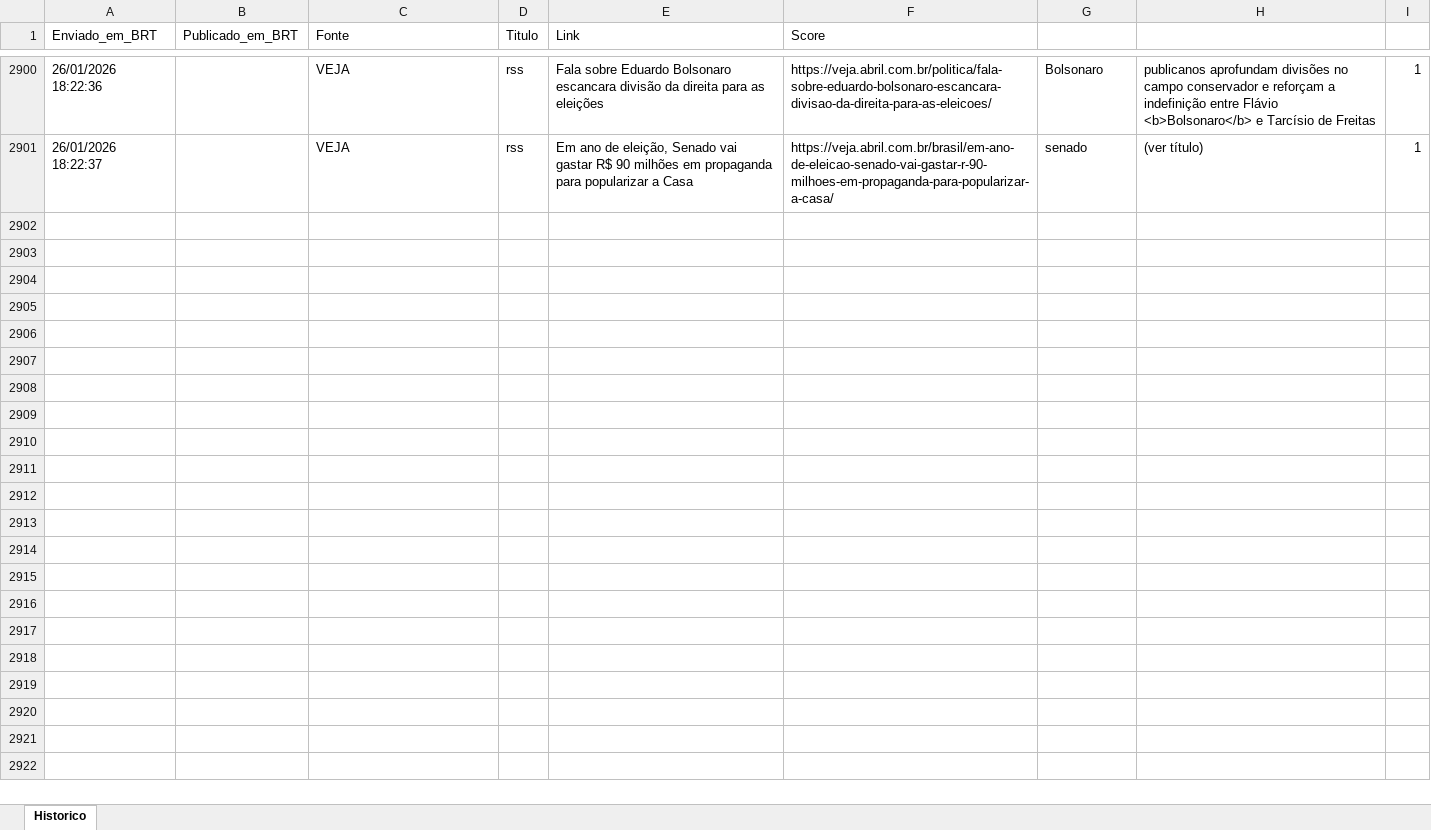
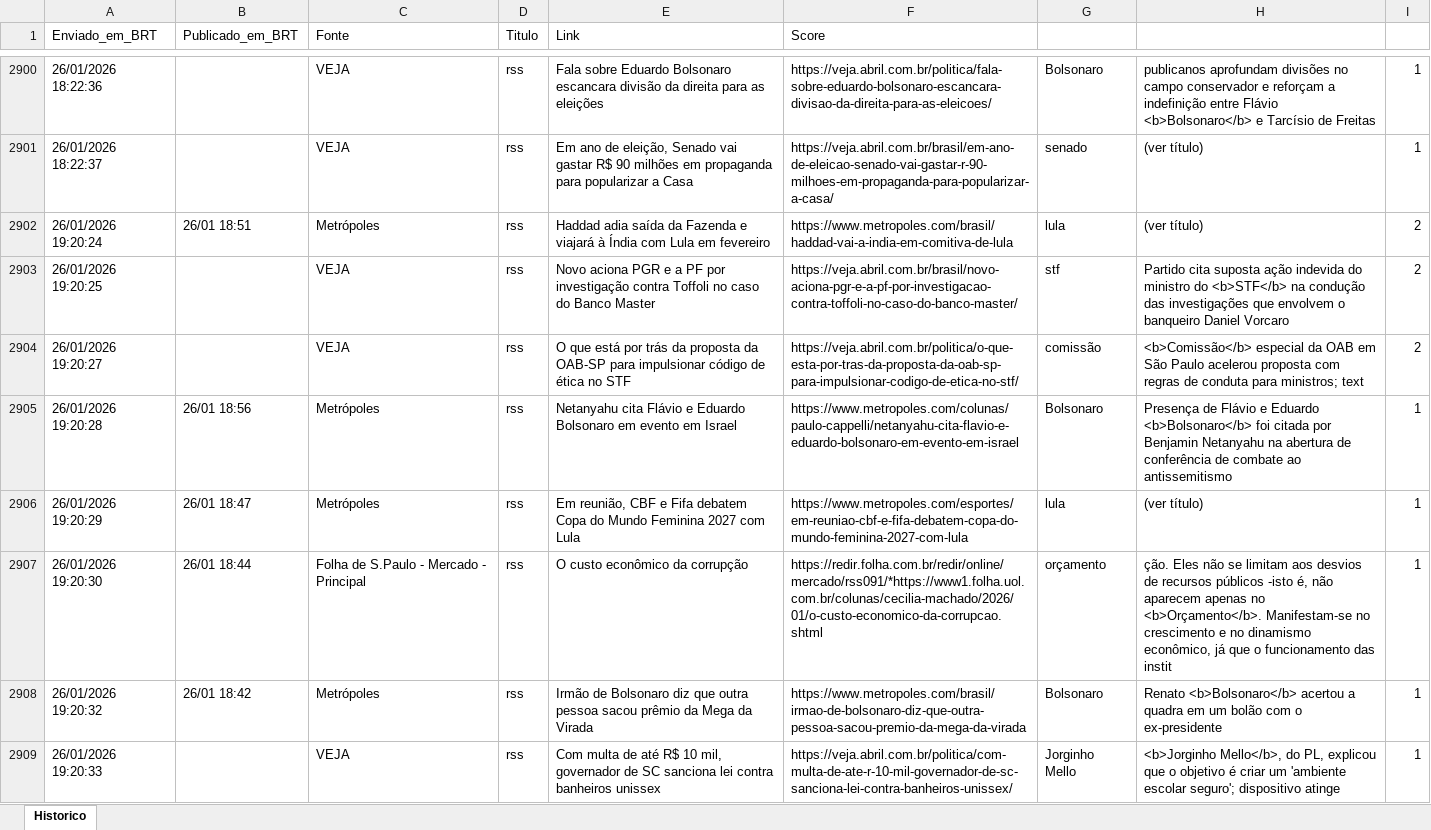
Before and after one commit to LucasPin45/ZanattaNews, an Excel workbook: historico_news.xlsx, sheet Historico, drawn as a sheet; only a part is shown, gaps mark what is left out; values as stored, in another font and other column widths than the file's, no borders; the diff names each change by its address in the sheet, - before the commit and + after, or states it on an @@ line.

```diff
--- a/historico_news.xlsx (sheet Historico)
+++ b/historico_news.xlsx (sheet Historico)
+row 2902: 26/01/2026 19:20:24 | 26/01 18:51 | Metrópoles | rss | Haddad adia saída da Fazenda e viajará à Índia com Lula em fevereiro | https://www.metropoles.com/brasil/haddad-vai-a-india-em-comitiva-de-lula | lula | (ver título) | 2
+row 2903: 26/01/2026 19:20:25 |  | VEJA | rss | Novo aciona PGR e a PF por investigação contra Toffoli no caso do Banco Master | https://veja.abril.com.br/brasil/novo-aciona-pgr-e-a-pf-por-investigacao-contra-toffoli-no-caso-do-banco-master/ | stf | Partido cita suposta ação indevida do ministro do <b>STF</b> na condução das investigações que envolvem o banqueiro Daniel Vorcaro | 2
+row 2904: 26/01/2026 19:20:27 |  | VEJA | rss | O que está por trás da proposta da OAB-SP para impulsionar código de ética no STF | https://veja.abril.com.br/politica/o-que-esta-por-tras-da-proposta-da-oab-sp-para-impulsionar-codigo-de-etica-no-stf/ | comissão | <b>Comissão</b> especial da OAB em São Paulo acelerou proposta com regras de conduta para ministros; text | 2
+row 2905: 26/01/2026 19:20:28 | 26/01 18:56 | Metrópoles | rss | Netanyahu cita Flávio e Eduardo Bolsonaro em evento em Israel | https://www.metropoles.com/colunas/paulo-cappelli/netanyahu-cita-flavio-e-eduardo-bolsonaro-em-evento-em-israel | Bolsonaro | Presença de Flávio e Eduardo <b>Bolsonaro</b> foi citada por Benjamin Netanyahu na abertura de conferência de combate ao antissemitismo | 1
+row 2906: 26/01/2026 19:20:29 | 26/01 18:47 | Metrópoles | rss | Em reunião, CBF e Fifa debatem Copa do Mundo Feminina 2027 com Lula | https://www.metropoles.com/esportes/em-reuniao-cbf-e-fifa-debatem-copa-do-mundo-feminina-2027-com-lula | lula | (ver título) | 1
+row 2907: 26/01/2026 19:20:30 | 26/01 18:44 | Folha de S.Paulo - Mercado - Principal | rss | O custo econômico da corrupção | https://redir.folha.com.br/redir/online/mercado/rss091/*https://www1.folha.uol.com.br/colunas/cecilia-machado/2026/01/o-custo-economico-da-corrupcao.shtml | orçamento | ção. Eles não se limitam aos desvios de recursos públicos -isto é, não aparecem apenas no <b>Orçamento</b>. Manifestam-se no crescimento e no dinamismo econômico, já que o funcionamento das instit | 1
+row 2908: 26/01/2026 19:20:32 | 26/01 18:42 | Metrópoles | rss | Irmão de Bolsonaro diz que outra pessoa sacou prêmio da Mega da Virada | https://www.metropoles.com/brasil/irmao-de-bolsonaro-diz-que-outra-pessoa-sacou-premio-da-mega-da-virada | Bolsonaro | Renato <b>Bolsonaro</b> acertou a quadra em um bolão com o ex-presidente | 1
+row 2909: 26/01/2026 19:20:33 |  | VEJA | rss | Com multa de até R$ 10 mil, governador de SC sanciona lei contra banheiros unissex | https://veja.abril.com.br/politica/com-multa-de-ate-r-10-mil-governador-de-sc-sanciona-lei-contra-banheiros-unissex/ | Jorginho Mello | <b>Jorginho Mello</b>, do PL, explicou que o objetivo é criar um 'ambiente escolar seguro'; dispositivo atinge | 1
```
Also changed, not shown: 1 other file.
